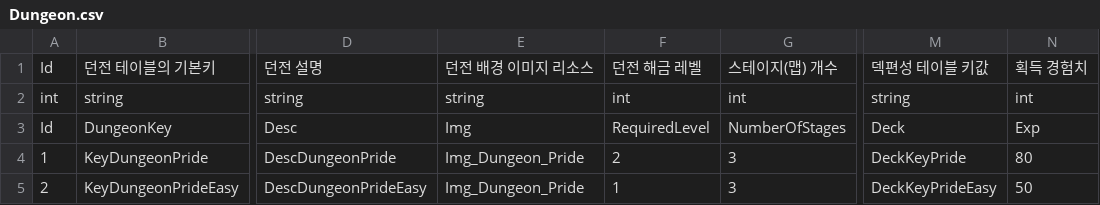
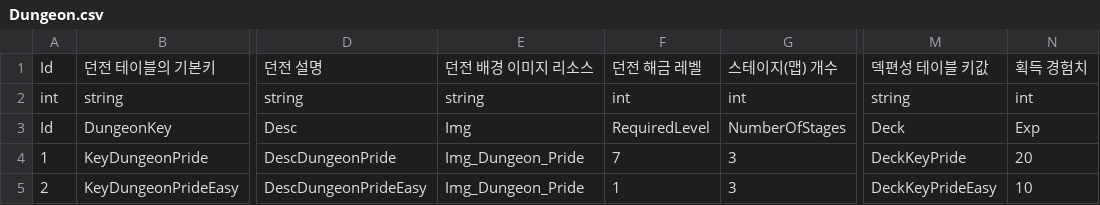
Before and after one commit to GreedSpirit/Hexagon, a CSV file: Assets/Resources/Dungeon.csv, drawn as a sheet; only a part is shown, gaps mark what is left out; the diff names each change by its address in the sheet, - before the commit and + after, or states it on an @@ line.

```diff
--- a/Assets/Resources/Dungeon.csv
+++ b/Assets/Resources/Dungeon.csv
-F4: 2
+F4: 7
-N4: 80
+N4: 20
-N5: 50
+N5: 10
```
Also changed, not shown: Assets/Resources/Card.csv, Assets/Resources/Monster.csv, 5 other files.
